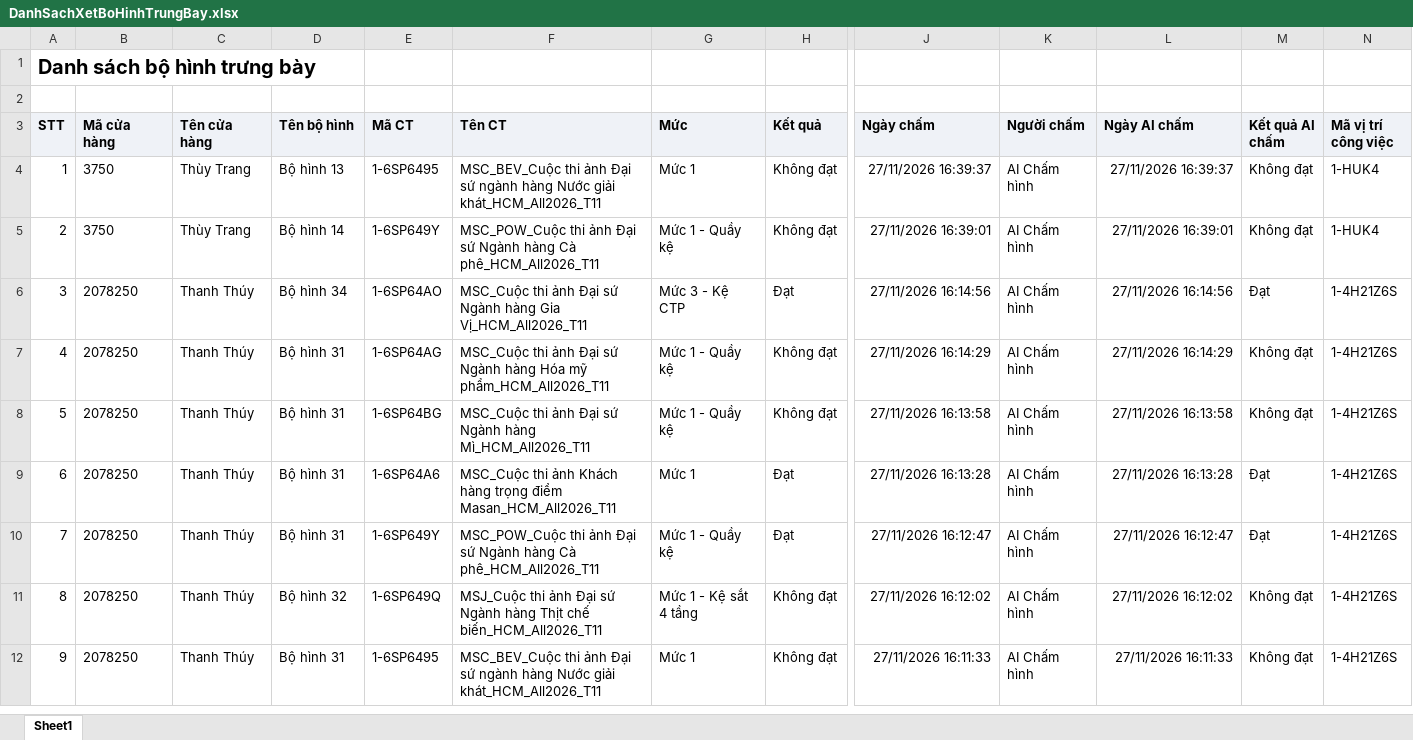
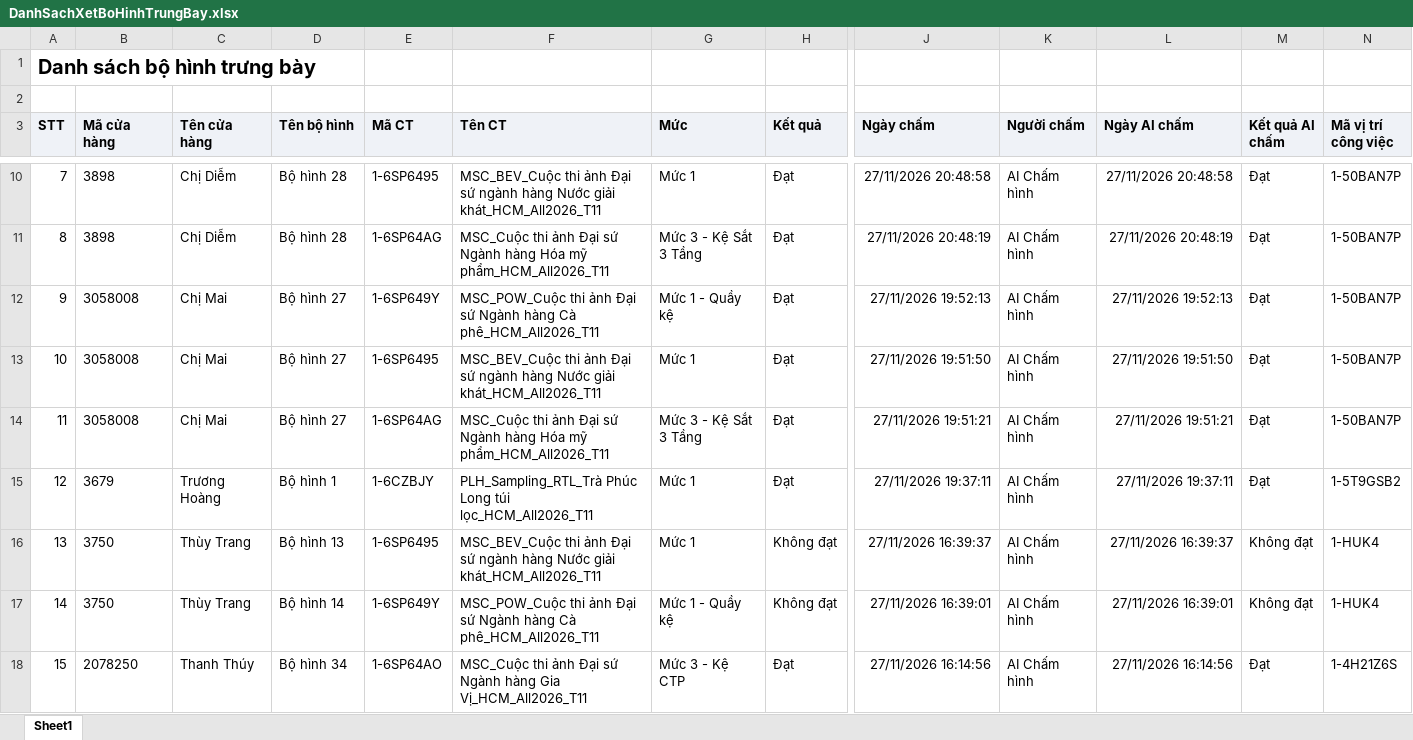
Before and after one commit to Tantt2026/Vyntt_Dashboard, an Excel workbook: data/Thang11/DanhSachXetBoHinhTrungBay.xlsx, sheet Sheet1, drawn as a sheet; only a part is shown, gaps mark what is left out; the shorter side is filled out with more unchanged rows; values as stored, in another font and other column widths than the file's, no borders; addresses are those after the commit; rows hold the shown columns only; the diff covers the shown part only; the diff names each change by its address in the sheet, - before the commit and + after, or states it on an @@ line.

```diff
--- a/data/Thang11/DanhSachXetBoHinhTrungBay.xlsx (sheet Sheet1)
+++ b/data/Thang11/DanhSachXetBoHinhTrungBay.xlsx (sheet Sheet1)
+row 10: 7 | 3898 | Chị Diễm | Bộ hình 28 | 1-6SP6495 | MSC_BEV_Cuộc thi ảnh Đại sứ ngành hàng Nước giải khát_HCM_All2026_T11 | Mức 1 | Đạt | 27/11/2026 20:48:58 | AI Chấm hình | 27/11/2026 20:48:58 | Đạt | 1-50BAN7P
+row 11: 8 | 3898 | Chị Diễm | Bộ hình 28 | 1-6SP64AG | MSC_Cuộc thi ảnh Đại sứ Ngành hàng Hóa mỹ phẩm_HCM_All2026_T11 | Mức 3 - Kệ Sắt 3 Tầng | Đạt | 27/11/2026 20:48:19 | AI Chấm hình | 27/11/2026 20:48:19 | Đạt | 1-50BAN7P
+row 12: 9 | 3058008 | Chị Mai | Bộ hình 27 | 1-6SP649Y | MSC_POW_Cuộc thi ảnh Đại sứ Ngành hàng Cà phê_HCM_All2026_T11 | Mức 1 - Quầy kệ | Đạt | 27/11/2026 19:52:13 | AI Chấm hình | 27/11/2026 19:52:13 | Đạt | 1-50BAN7P
+row 13: 10 | 3058008 | Chị Mai | Bộ hình 27 | 1-6SP6495 | MSC_BEV_Cuộc thi ảnh Đại sứ ngành hàng Nước giải khát_HCM_All2026_T11 | Mức 1 | Đạt | 27/11/2026 19:51:50 | AI Chấm hình | 27/11/2026 19:51:50 | Đạt | 1-50BAN7P
+row 14: 11 | 3058008 | Chị Mai | Bộ hình 27 | 1-6SP64AG | MSC_Cuộc thi ảnh Đại sứ Ngành hàng Hóa mỹ phẩm_HCM_All2026_T11 | Mức 3 - Kệ Sắt 3 Tầng | Đạt | 27/11/2026 19:51:21 | AI Chấm hình | 27/11/2026 19:51:21 | Đạt | 1-50BAN7P
+row 15: 12 | 3679 | Trương Hoàng | Bộ hình 1 | 1-6CZBJY | PLH_Sampling_RTL_Trà Phúc Long túi lọc_HCM_All2026_T11 | Mức 1 | Đạt | 27/11/2026 19:37:11 | AI Chấm hình | 27/11/2026 19:37:11 | Đạt | 1-5T9GSB2
@@ column A (STT) renumbered from row 16 down @@
```
Also changed, not shown: 6 added rows elsewhere in this sheet, data/Thang11/DANH_SACH_KET_QUA_CUA_HANG_THAM_GIA_CHUONG_TRINH.xlsx, data/Thang11/DanhSachLichViengTham.xlsx, 3 other files.
